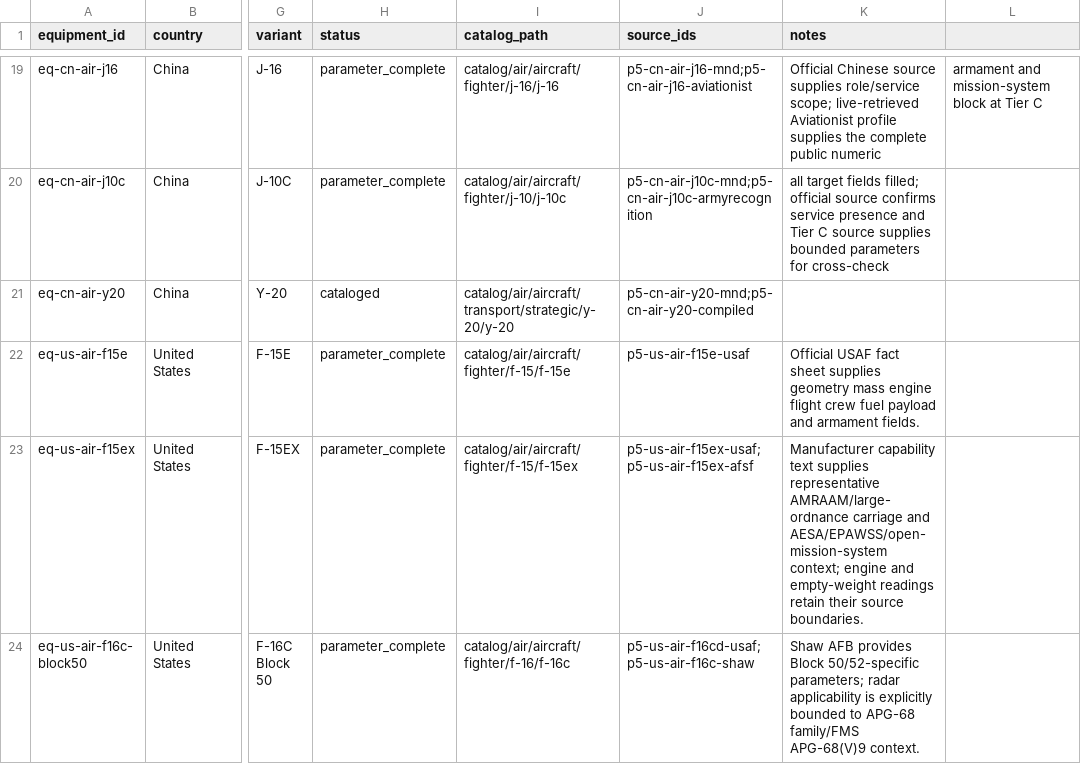
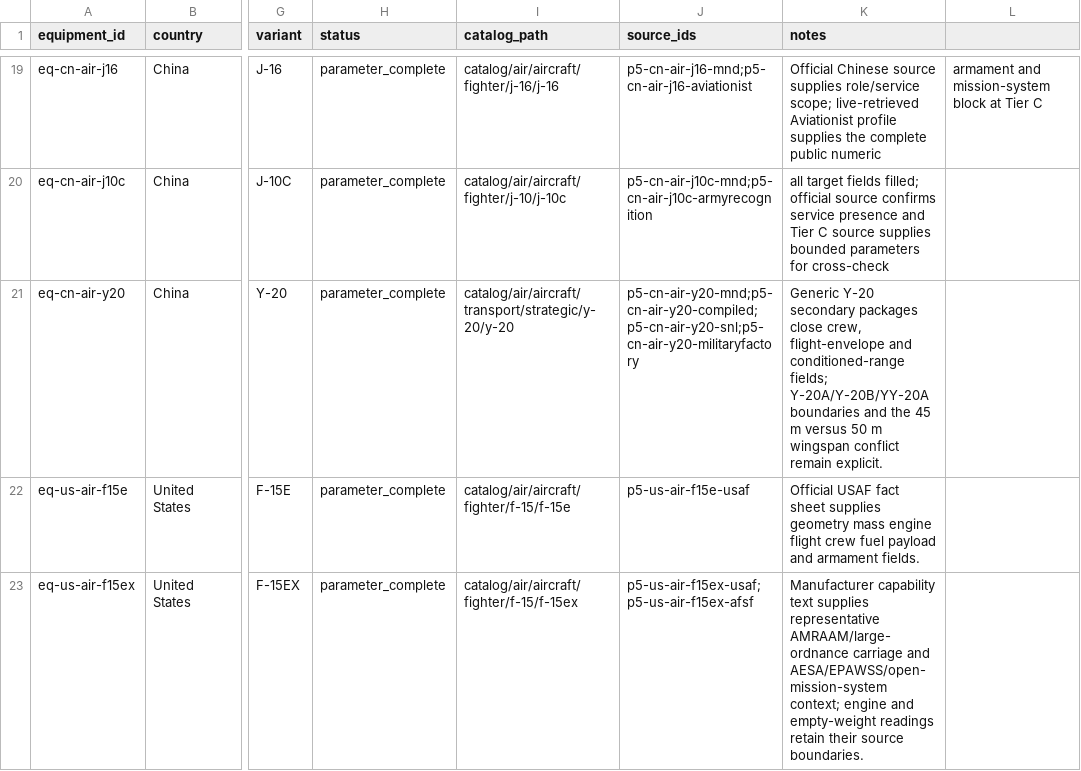
Before and after one commit to Void0312Aurora/Echelon-Forge, a CSV file: database/research/equipment/backlog/air.csv, drawn as a sheet; only a part is shown, gaps mark what is left out; the shorter side is filled out with more unchanged rows; the diff names each change by its address in the sheet, - before the commit and + after, or states it on an @@ line.

Commit message:
feat(database): complete Y-20 public parameters

```diff
--- a/database/research/equipment/backlog/air.csv
+++ b/database/research/equipment/backlog/air.csv
-H21 (status): cataloged
+H21 (status): parameter_complete
-J21 (source_ids): p5-cn-air-y20-mnd;p5-cn-air-y20-compiled
+J21 (source_ids): p5-cn-air-y20-mnd;p5-cn-air-y20-compiled;p5-cn-air-y20-snl;p5-cn-air-y20-militaryfactory
-K21 (notes): (empty)
+K21 (notes): Generic Y-20 secondary packages close crew, flight-envelope and conditioned-range fields; Y-20A/Y-20B/YY-20A boundaries and the 45 m versus 50 m wingspan conflict remain explicit.
```
Also changed, not shown: 3 other files.
